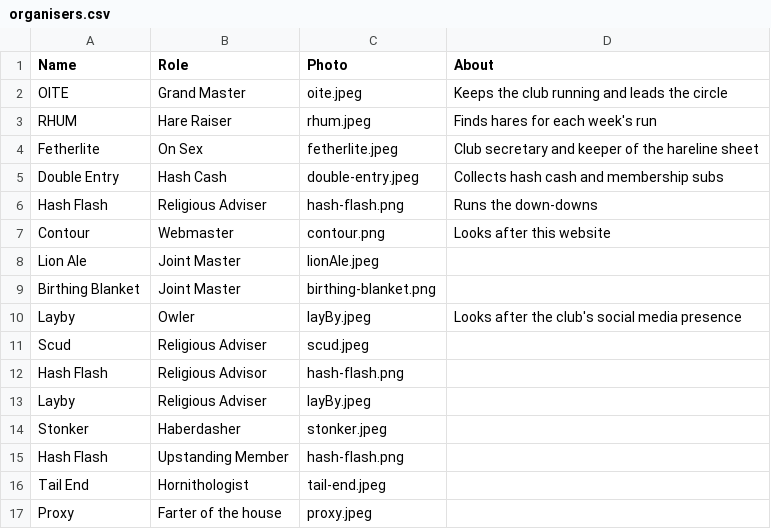
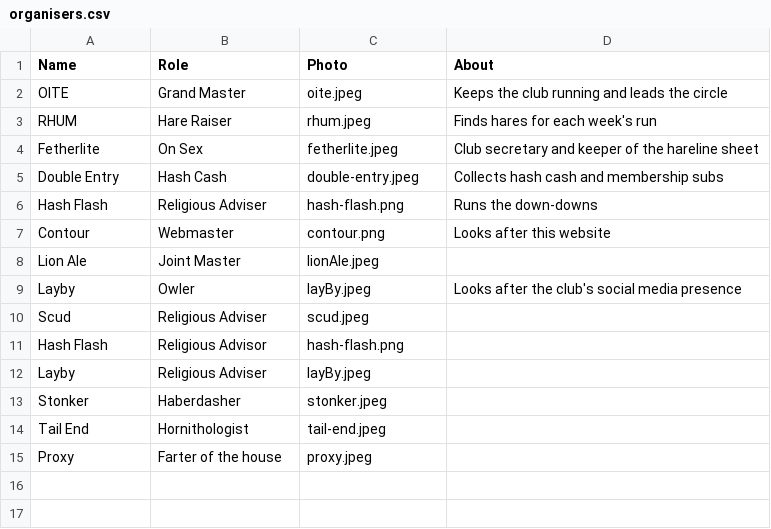
Before and after one commit to Barnes-H3/barnes-website, a CSV file: site/content/organisers.csv, drawn as a sheet.

```diff
--- a/site/content/organisers.csv
+++ b/site/content/organisers.csv
@@ -8,3 +8,2 @@ Contour,Webmaster,contour.png,Looks after this website
 Lion Ale,Joint Master,lionAle.jpeg,
-Birthing Blanket,Joint Master,birthing-blanket.png,
 Layby,Owler,layBy.jpeg,Looks after the club's social media presence
@@ -14,3 +13,2 @@ Layby,Religious Adviser,layBy.jpeg,
 Stonker,Haberdasher,stonker.jpeg,
-Hash Flash,Upstanding Member,hash-flash.png,
 Tail End,Hornithologist,tail-end.jpeg,
```
Also changed, not shown: 3 other files.
